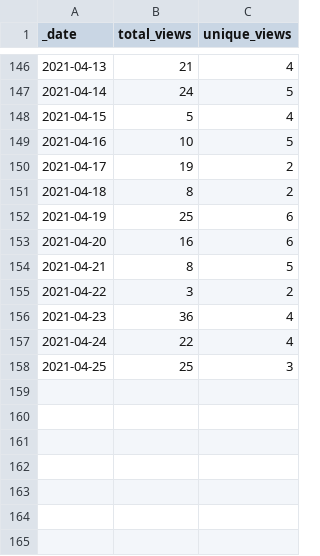
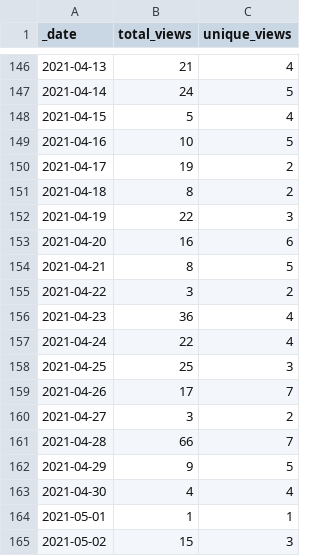
Before and after one commit to Living-with-machines/github_stats_report, a CSV file: view_data/DeezyMatch_views_traffic.csv, drawn as a sheet; only a part is shown, gaps mark what is left out.

Commit message:
Update GitHub traffic report

```diff
--- a/view_data/DeezyMatch_views_traffic.csv
+++ b/view_data/DeezyMatch_views_traffic.csv
@@ -151,3 +151,3 @@ _date,total_views,unique_views
 2021-04-18,8,2
-2021-04-19,25,6
+2021-04-19,22,3
 2021-04-20,16,6
@@ -158 +158,8 @@ _date,total_views,unique_views
 2021-04-25,25,3
+2021-04-26,17,7
+2021-04-27,3,2
+2021-04-28,66,7
+2021-04-29,9,5
+2021-04-30,4,4
+2021-05-01,1,1
+2021-05-02,15,3
```
Also changed, not shown: clone_data/D3_JS_viz_in_a_Python_Jupyter_notebook_clones_traffic.csv, clone_data/DeezyMatch_clones_traffic.csv, 18 other files.
